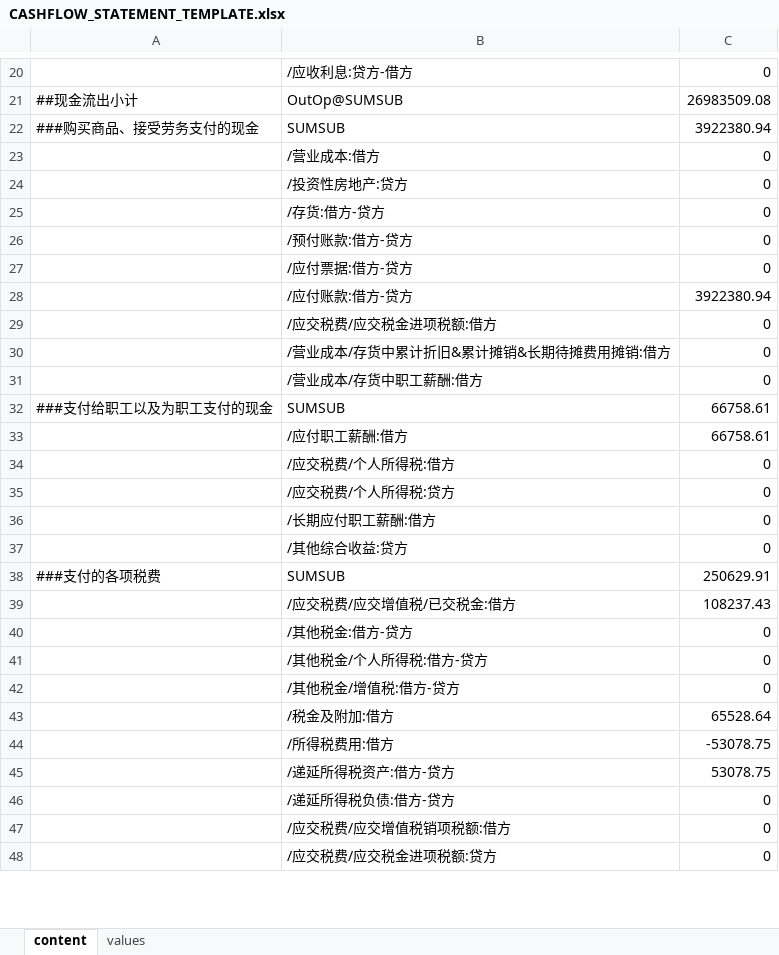
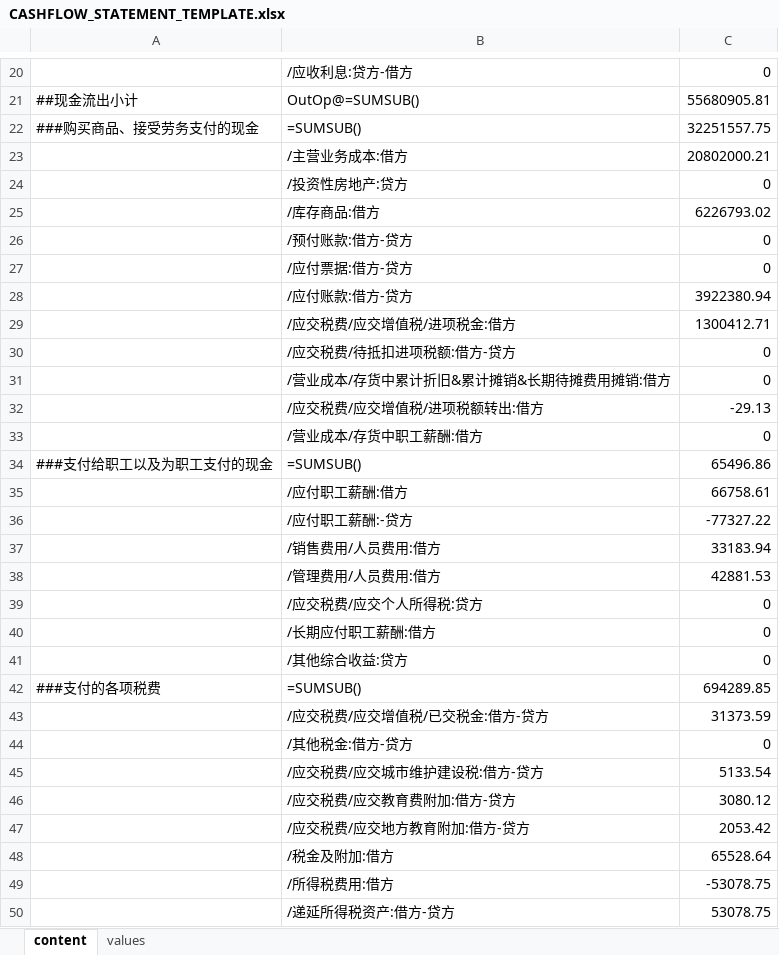
Before and after one commit to marvintau/concord, an Excel workbook: client/public/CASHFLOW_STATEMENT_TEMPLATE.xlsx, sheet content, drawn as a sheet; only a part is shown, gaps mark what is left out; the shorter side is filled out with more unchanged rows; values as stored, in another font and other column widths than the file's, no borders; removed rows and columns are numbered as before the commit, all else as after; the diff covers the shown part only; the diff names each change by its address in the sheet, - before the commit and + after, or states it on an @@ line.

Commit message:
updated template

```diff
--- a/client/public/CASHFLOW_STATEMENT_TEMPLATE.xlsx (sheet content)
+++ b/client/public/CASHFLOW_STATEMENT_TEMPLATE.xlsx (sheet content)
-B21: OutOp@SUMSUB
+B21: OutOp@=SUMSUB()
-C21: 26983509.08
+C21: 55680905.81
-B22: SUMSUB
+B22: =SUMSUB()
-C22: 3922380.94
+C22: 32251557.75
-row 23:  | /营业成本:借方 | 0
+row 23:  | /主营业务成本:借方 | 20802000.21
-row 25:  | /存货:借方-贷方 | 0
+row 25:  | /库存商品:借方 | 6226793.02
+row 29:  | /应交税费/应交增值税/进项税金:借方 | 1300412.71
-B30: /应交税费/应交税金进项税额:借方
+B30: /应交税费/待抵扣进项税额:借方-贷方
+row 32:  | /应交税费/应交增值税/进项税额转出:借方 | -29.13
-B34: SUMSUB
+B34: =SUMSUB()
-C34: 66758.61
+C34: 65496.86
-row 34:  | /应交税费/个人所得税:借方 | 0
+row 36:  | /应付职工薪酬:-贷方 | -77327.22
+row 37:  | /销售费用/人员费用:借方 | 33183.94
+row 38:  | /管理费用/人员费用:借方 | 42881.53
-B39: /应交税费/个人所得税:贷方
+B39: /应交税费/应交个人所得税:贷方
-B42: SUMSUB
+B42: =SUMSUB()
-C42: 250629.91
+C42: 694289.85
-row 39:  | /应交税费/应交增值税/已交税金:借方 | 108237.43
+row 43:  | /应交税费/应交增值税/已交税金:借方-贷方 | 31373.59
-row 41:  | /其他税金/个人所得税:借方-贷方 | 0
-row 42:  | /其他税金/增值税:借方-贷方 | 0
+row 45:  | /应交税费/应交城市维护建设税:借方-贷方 | 5133.54
+row 46:  | /应交税费/应交教育费附加:借方-贷方 | 3080.12
+row 47:  | /应交税费/应交地方教育附加:借方-贷方 | 2053.42
```
Also changed, not shown: 14 added rows, 8 removed rows and 66 edited cells elsewhere in this sheet, sheet values.
